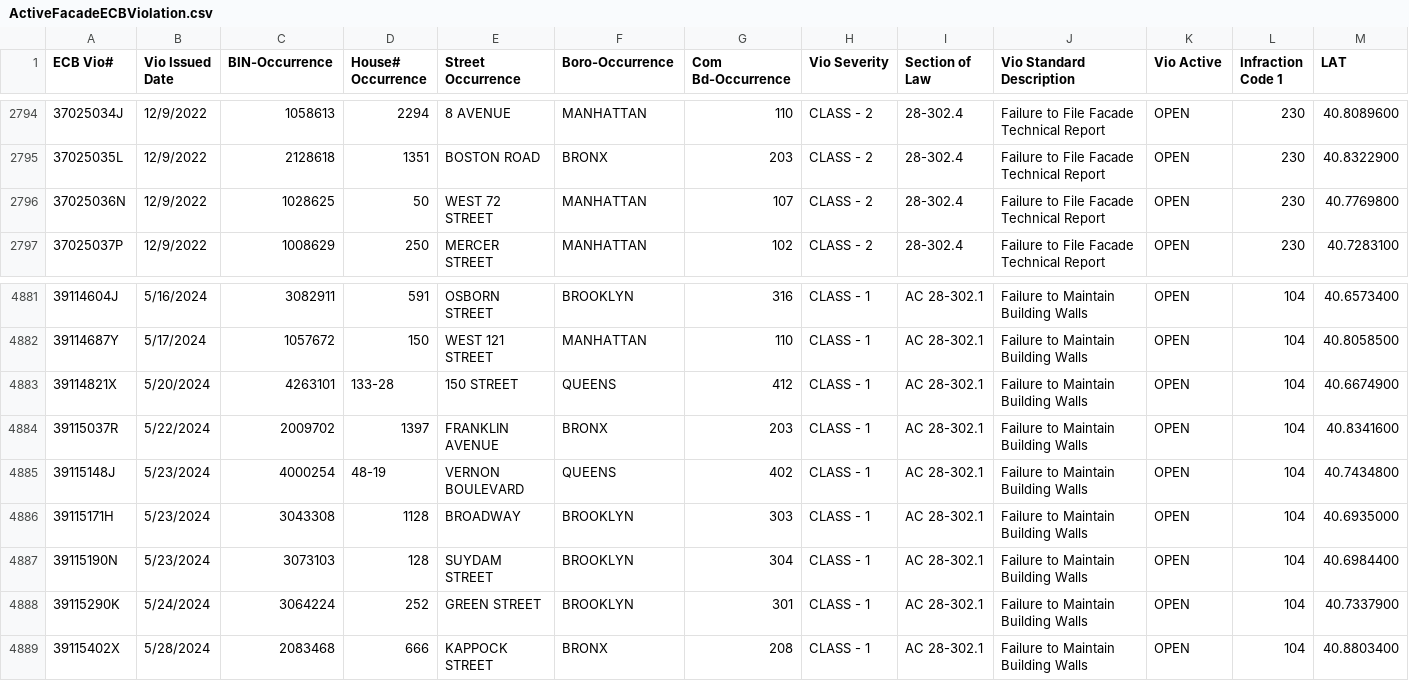
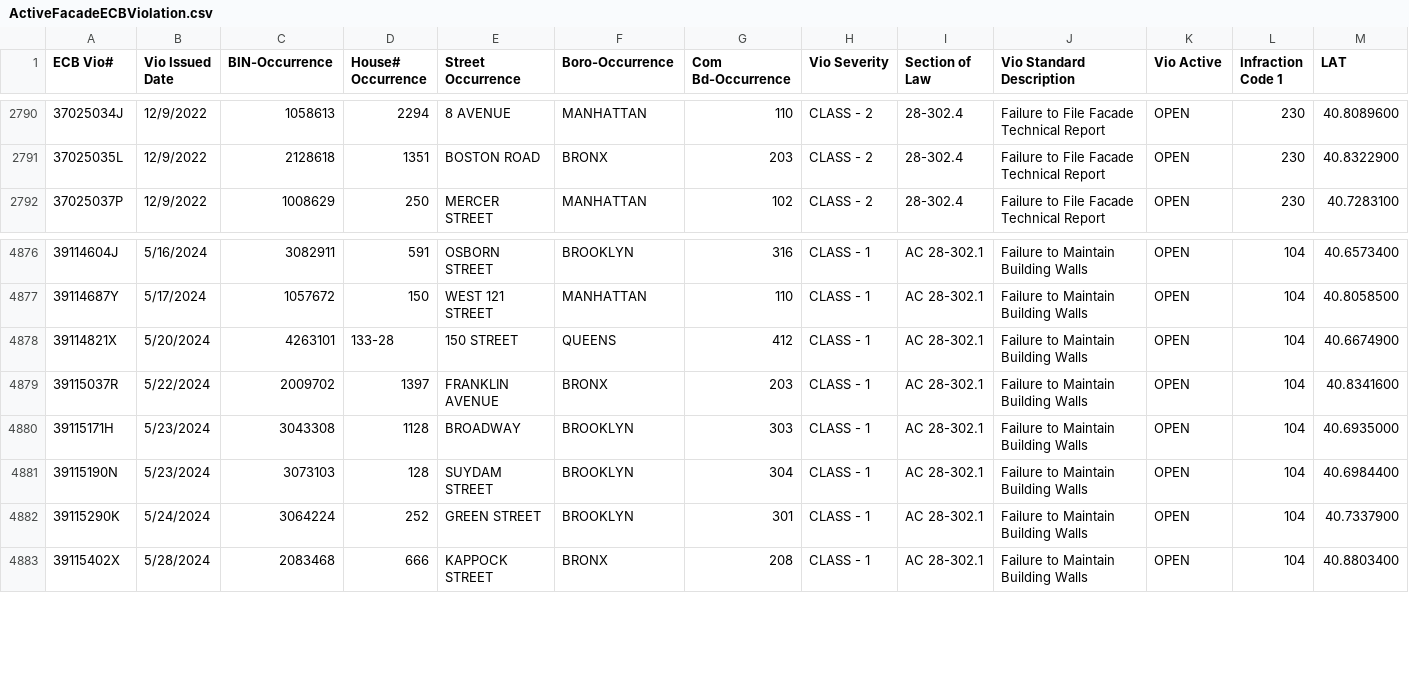
Before and after one commit to NYCDOB/FacadeSafetyReport, a CSV file: data/ActiveFacadeECBViolation.csv, drawn as a sheet; only a part is shown, gaps mark what is left out; removed rows and columns are numbered as before the commit, all else as after; rows hold the shown columns only; the diff covers the shown part only; the diff names each change by its address in the sheet, - before the commit and + after, or states it on an @@ line.

```diff
--- a/data/ActiveFacadeECBViolation.csv
+++ b/data/ActiveFacadeECBViolation.csv
-row 2796: 37025036N | 12/9/2022 | 1028625 | 50 | WEST 72 STREET | MANHATTAN | 107 | CLASS - 2 | 28-302.4 | Failure to File Facade Technical Report | OPEN | 230 | 40.7769800
-row 4885: 39115148J | 5/23/2024 | 4000254 | 48-19 | VERNON BOULEVARD | QUEENS | 402 | CLASS - 1 | AC 28-302.1 | Failure to Maintain Building Walls | OPEN | 104 | 40.7434800
```
Also changed, not shown: 4 added rows and 4 removed rows elsewhere in this file.
